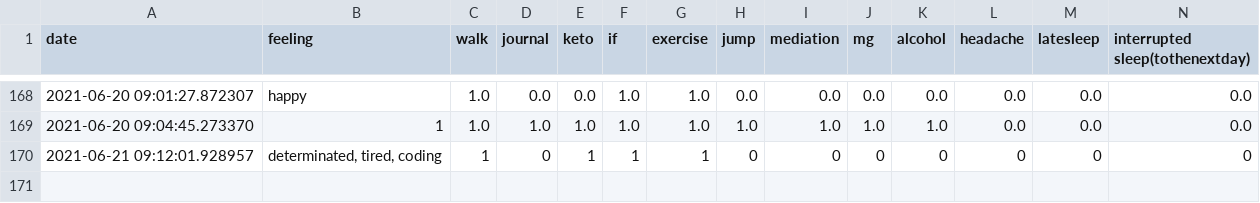
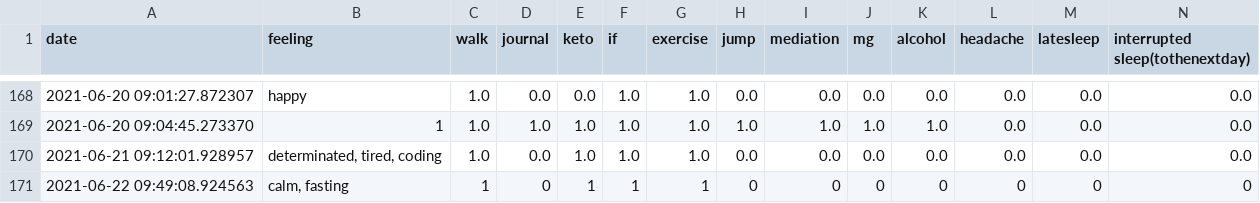
Before and after one commit to Amarilda/KPI, a CSV file: feelings.csv, drawn as a sheet; only a part is shown, gaps mark what is left out.

Commit message:
Update feelings.csv

```diff
--- a/feelings.csv
+++ b/feelings.csv
@@ -169,2 +169,3 @@ date,feeling,walk,journal,keto,if,exercise,jump,mediation,mg,alcohol,headache,la
 2021-06-20 09:04:45.273370,1,1.0,1.0,1.0,1.0,1.0,1.0,1.0,1.0,1.0,0.0,0.0,0.0
-2021-06-21 09:12:01.928957,"determinated, tired, coding",1,0,1,1,1,0,0,0,0,0,0,0
+2021-06-21 09:12:01.928957,"determinated, tired, coding",1.0,0.0,1.0,1.0,1.0,0.0,0.0,0.0,0.0,0.0,0.0,0.0
+2021-06-22 09:49:08.924563,"calm, fasting",1,0,1,1,1,0,0,0,0,0,0,0
```
